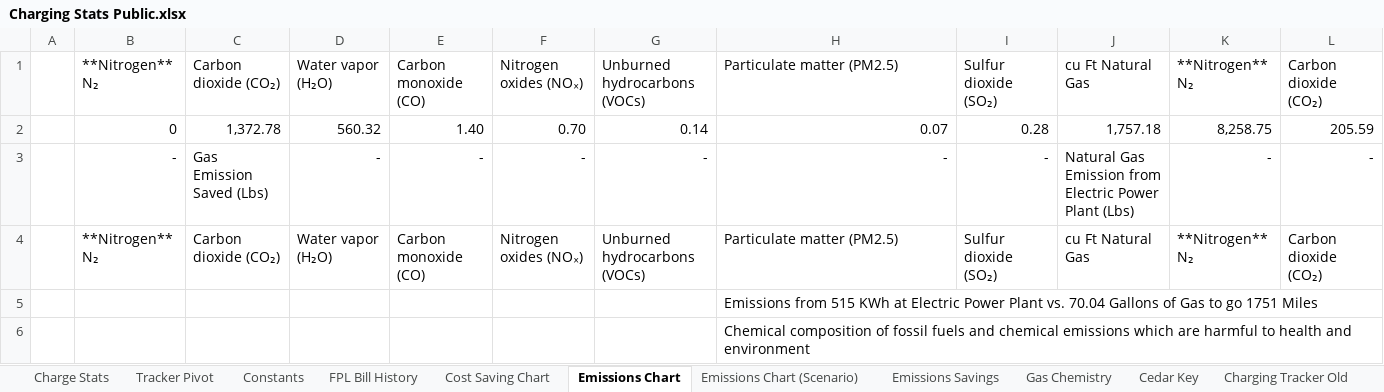
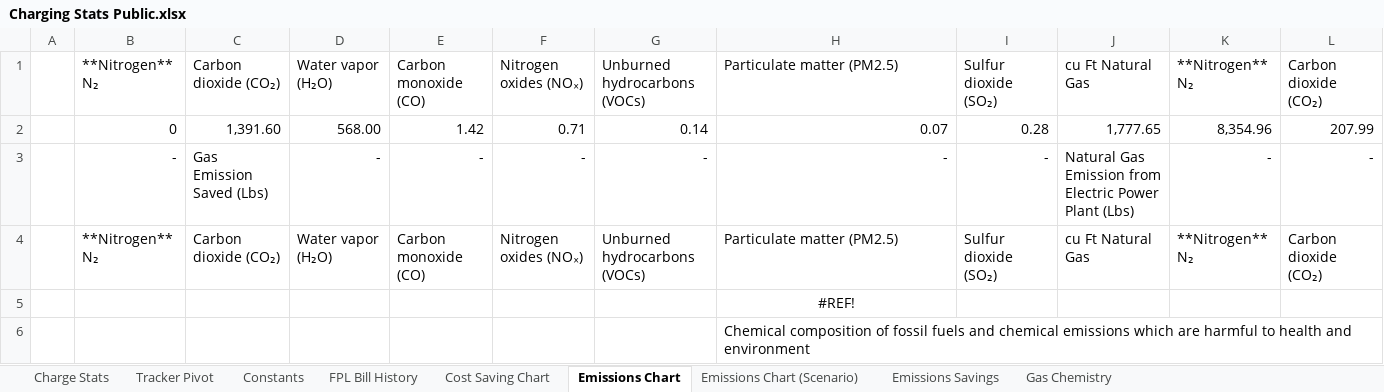
Before and after one commit to khizer713/ev-ice-cost-environmental-comparison, an Excel workbook: Charging Stats Public.xlsx, sheet Emissions Chart, drawn as a sheet; only a part is shown; values as stored, in another font and other column widths than the file's, no borders; charts and pictures not drawn; removed rows and columns are numbered as before the commit, all else as after; rows hold the shown columns only; the diff names each change by its address in the sheet, - before the commit and + after, or states it on an @@ line.

```diff
--- a/Charging Stats Public.xlsx (sheet Emissions Chart)
+++ b/Charging Stats Public.xlsx (sheet Emissions Chart)
-sheet tab: Cedar Key
-sheet tab: Charging Tracker Old
-row 2:  | 0 | 1,372.78 | 560.32 | 1.40 | 0.70 | 0.14 | 0.07 | 0.28 | 1,757.18 | 8,258.75 | 205.59
+row 2:  | 0 | 1,391.60 | 568.00 | 1.42 | 0.71 | 0.14 | 0.07 | 0.28 | 1,777.65 | 8,354.96 | 207.99
-H5: Emissions from 515 KWh at Electric Power Plant vs. 70.04 Gallons of Gas to go 1751 Miles
+H5: #REF!
-H5 alignment: left
+H5 alignment: center
```
Also changed, not shown: sheet Charge Stats, sheet Emissions Savings, sheet Cost Saving Chart, sheet Tracker Pivot, sheet Constants, sheet FPL Bill History, 1 more sheet, formulas that keep their value, charts or pictures.
